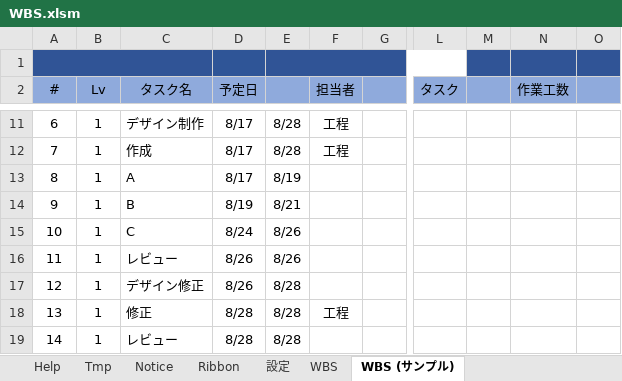
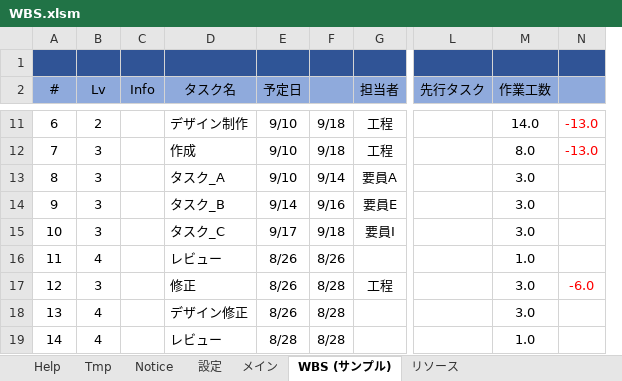
Before and after one commit to bkoizumi/WBS, an Excel workbook: WBS.xlsm, sheet WBS (サンプル), drawn as a sheet; only a part is shown, gaps mark what is left out; values as stored, in another font and other column widths than the file's, no borders; removed rows and columns are numbered as before the commit, all else as after; the diff covers the shown part only; the diff names each change by its address in the sheet, - before the commit and + after, or states it on an @@ line.

```diff
--- a/WBS.xlsm (sheet WBS (サンプル))
+++ b/WBS.xlsm (sheet WBS (サンプル))
-sheet tab: WBS
+sheet tab: メイン
-sheet tab: Ribbon
+sheet tab: リソース
+column C (Info), empty
-column G, empty
-column L (タスク), empty
-column M, empty
+column L (先行タスク), empty
-column O, empty
+column N, rows 11-17: -13.0 | -13.0 |  |  |  |  | -6.0
-A1:C1 merged
-E1:L1 merged
-B11 (Lv): 1
+B11 (Lv): 2
-E11:E13 (予定日): 8/17
+E11:E13 (予定日): 9/10
-F11:F12: 8/28
+F11:F12: 9/18
-M11 (作業工数): (empty)
+M11 (作業工数): 14.0
-B12:B15 (Lv): 1
+B12:B15 (Lv): 3
-M12 (作業工数): (empty)
+M12 (作業工数): 8.0
-D13 (タスク名): A
+D13 (タスク名): タスク_A
-F13: 8/19
+F13: 9/14
-G13 (担当者): (empty)
+G13 (担当者): 要員A
-M13:M15 (作業工数): (empty)
+M13:M15 (作業工数): 3.0
-D14 (タスク名): B
+D14 (タスク名): タスク_B
-E14 (予定日): 8/19
+E14 (予定日): 9/14
-F14: 8/21
+F14: 9/16
-G14 (担当者): (empty)
+G14 (担当者): 要員E
-D15 (タスク名): C
+D15 (タスク名): タスク_C
-E15 (予定日): 8/24
+E15 (予定日): 9/17
-F15: 8/26
+F15: 9/18
-G15 (担当者): (empty)
+G15 (担当者): 要員I
-B16 (Lv): 1
+B16 (Lv): 4
-M16 (作業工数): (empty)
+M16 (作業工数): 1.0
-B17 (Lv): 1
+B17 (Lv): 3
-D17 (タスク名): デザイン修正
+D17 (タスク名): 修正
-G17 (担当者): (empty)
+G17 (担当者): 工程
-M17:M18 (作業工数): (empty)
+M17:M18 (作業工数): 3.0
-B18:B19 (Lv): 1
+B18:B19 (Lv): 4
-D18 (タスク名): 修正
+D18 (タスク名): デザイン修正
-E18 (予定日): 8/28
+E18 (予定日): 8/26
-G18 (担当者): 工程
+G18 (担当者): (empty)
-M19 (作業工数): (empty)
+M19 (作業工数): 1.0
```
Also changed, not shown: 74 edited cells elsewhere in this sheet, sheet メイン, sheet 設定, sheet Help, sheet Notice, formulas that keep their value, charts or pictures, 31 other files.
